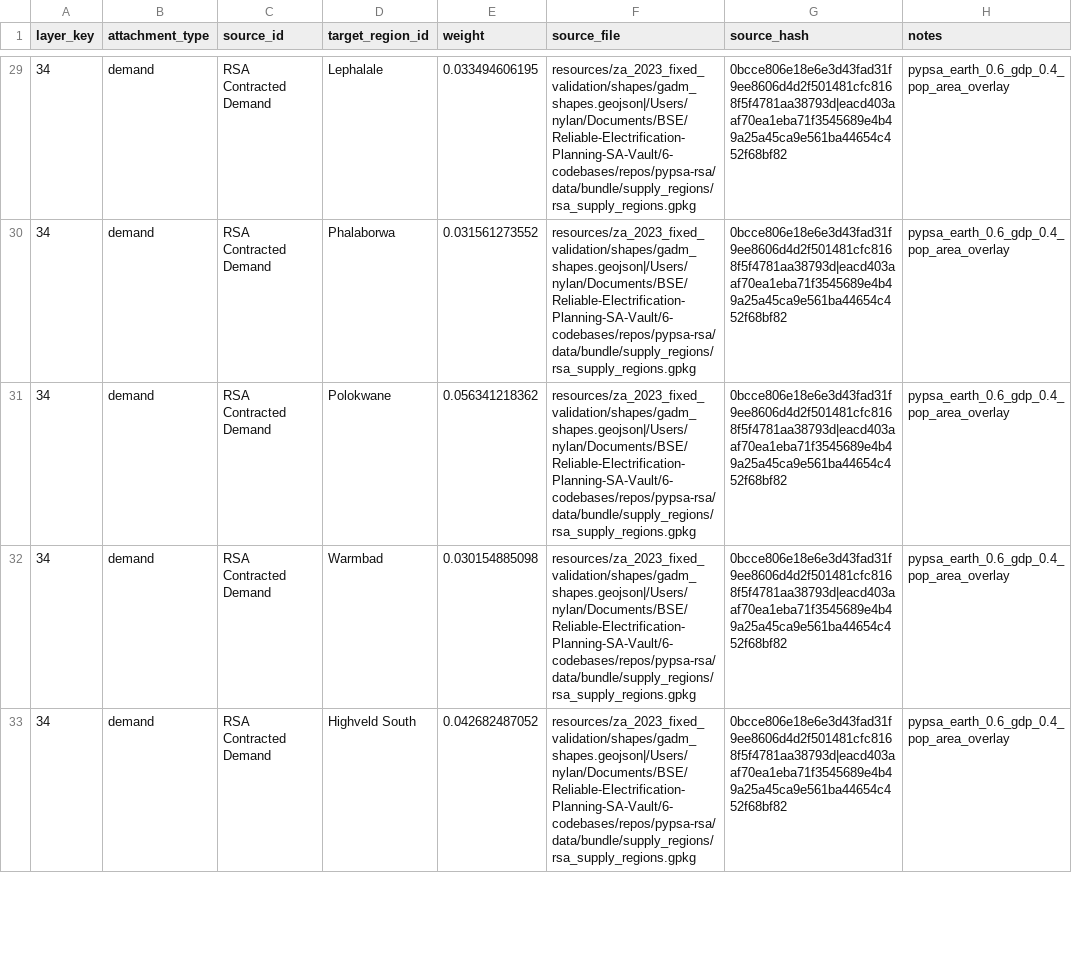
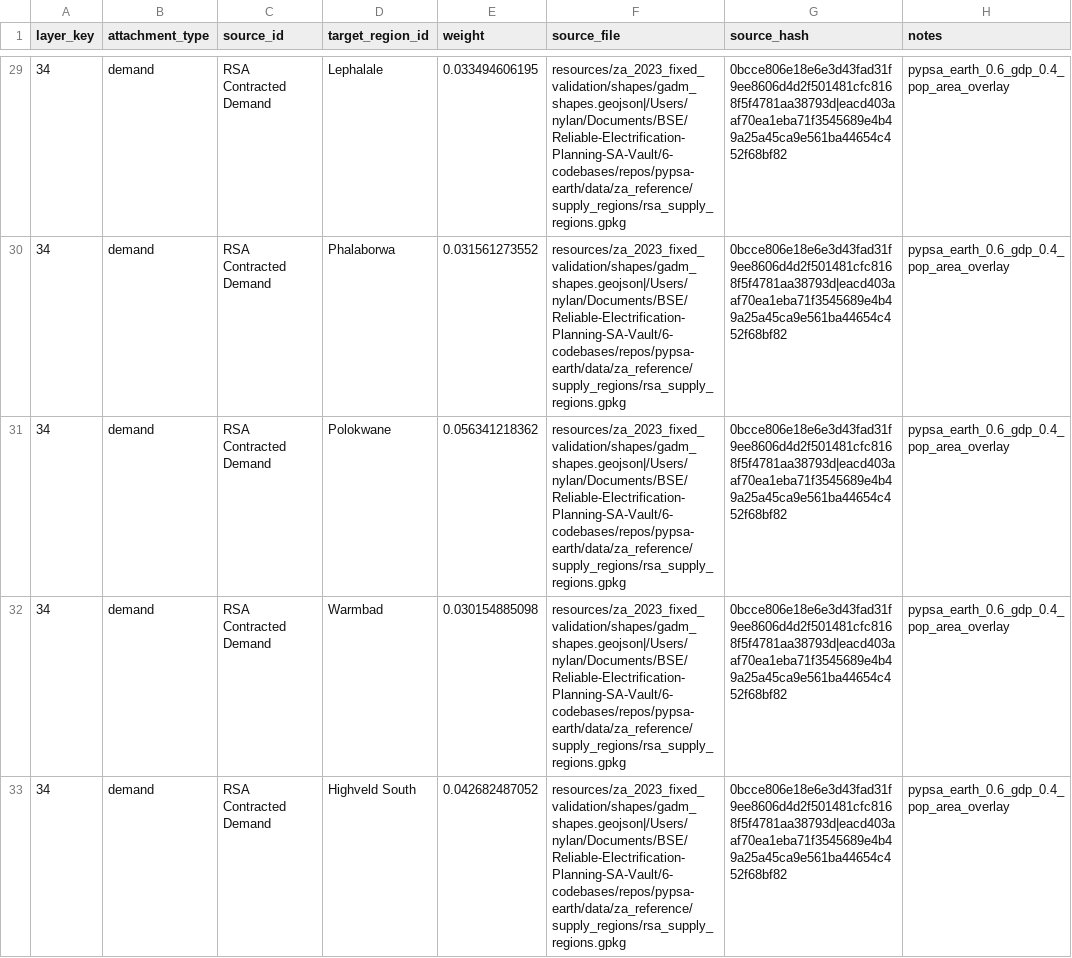
Before and after one commit to nylan-ramnauth/pypsa-earth-sa, a CSV file: data/za_audit/za_2023_load_allocation_weights.csv, drawn as a sheet; only a part is shown, gaps mark what is left out; the diff covers the shown part only.

```diff
--- a/data/za_audit/za_2023_load_allocation_weights.csv
+++ b/data/za_audit/za_2023_load_allocation_weights.csv
@@ -29,5 +29,5 @@ layer_key,attachment_type,source_id,target_region_id,weight,source_file,source_h
-34,demand,RSA Contracted Demand,Lephalale,0.033494606195,resources/za_2023_fixed_validation/shapes/gadm_shapes.geojson|/Users/nylan/Documents/BSE/Reliable-Electrification-Planning-SA-Vault/6-codebases/repos/pypsa-rsa/data/bundle/supply_regions/rsa_supply_regions.gpkg,0bcce806e18e6e3d43fad31f9ee8606d4d2f501481cfc8168f5f4781aa38793d|eacd403aaf70ea1eba71f3545689e4b49a25a45ca9e561ba44654c452f68bf82,pypsa_earth_0.6_gdp_0.4_pop_area_overlay
-34,demand,RSA Contracted Demand,Phalaborwa,0.031561273552,resources/za_2023_fixed_validation/shapes/gadm_shapes.geojson|/Users/nylan/Documents/BSE/Reliable-Electrification-Planning-SA-Vault/6-codebases/repos/pypsa-rsa/data/bundle/supply_regions/rsa_supply_regions.gpkg,0bcce806e18e6e3d43fad31f9ee8606d4d2f501481cfc8168f5f4781aa38793d|eacd403aaf70ea1eba71f3545689e4b49a25a45ca9e561ba44654c452f68bf82,pypsa_earth_0.6_gdp_0.4_pop_area_overlay
-34,demand,RSA Contracted Demand,Polokwane,0.056341218362,resources/za_2023_fixed_validation/shapes/gadm_shapes.geojson|/Users/nylan/Documents/BSE/Reliable-Electrification-Planning-SA-Vault/6-codebases/repos/pypsa-rsa/data/bundle/supply_regions/rsa_supply_regions.gpkg,0bcce806e18e6e3d43fad31f9ee8606d4d2f501481cfc8168f5f4781aa38793d|eacd403aaf70ea1eba71f3545689e4b49a25a45ca9e561ba44654c452f68bf82,pypsa_earth_0.6_gdp_0.4_pop_area_overlay
-34,demand,RSA Contracted Demand,Warmbad,0.030154885098,resources/za_2023_fixed_validation/shapes/gadm_shapes.geojson|/Users/nylan/Documents/BSE/Reliable-Electrification-Planning-SA-Vault/6-codebases/repos/pypsa-rsa/data/bundle/supply_regions/rsa_supply_regions.gpkg,0bcce806e18e6e3d43fad31f9ee8606d4d2f501481cfc8168f5f4781aa38793d|eacd403aaf70ea1eba71f3545689e4b49a25a45ca9e561ba44654c452f68bf82,pypsa_earth_0.6_gdp_0.4_pop_area_overlay
-34,demand,RSA Contracted Demand,Highveld South,0.042682487052,resources/za_2023_fixed_validation/shapes/gadm_shapes.geojson|/Users/nylan/Documents/BSE/Reliable-Electrification-Planning-SA-Vault/6-codebases/repos/pypsa-rsa/data/bundle/supply_regions/rsa_supply_regions.gpkg,0bcce806e18e6e3d43fad31f9ee8606d4d2f501481cfc8168f5f4781aa38793d|eacd403aaf70ea1eba71f3545689e4b49a25a45ca9e561ba44654c452f68bf82,pypsa_earth_0.6_gdp_0.4_pop_area_overlay
+34,demand,RSA Contracted Demand,Lephalale,0.033494606195,resources/za_2023_fixed_validation/shapes/gadm_shapes.geojson|/Users/nylan/Documents/BSE/Reliable-Electrification-Planning-SA-Vault/6-codebases/repos/pypsa-earth/data/za_reference/supply_regions/rsa_supply_regions.gpkg,0bcce806e18e6e3d43fad31f9ee8606d4d2f501481cfc8168f5f4781aa38793d|eacd403aaf70ea1eba71f3545689e4b49a25a45ca9e561ba44654c452f68bf82,pypsa_earth_0.6_gdp_0.4_pop_area_overlay
+34,demand,RSA Contracted Demand,Phalaborwa,0.031561273552,resources/za_2023_fixed_validation/shapes/gadm_shapes.geojson|/Users/nylan/Documents/BSE/Reliable-Electrification-Planning-SA-Vault/6-codebases/repos/pypsa-earth/data/za_reference/supply_regions/rsa_supply_regions.gpkg,0bcce806e18e6e3d43fad31f9ee8606d4d2f501481cfc8168f5f4781aa38793d|eacd403aaf70ea1eba71f3545689e4b49a25a45ca9e561ba44654c452f68bf82,pypsa_earth_0.6_gdp_0.4_pop_area_overlay
+34,demand,RSA Contracted Demand,Polokwane,0.056341218362,resources/za_2023_fixed_validation/shapes/gadm_shapes.geojson|/Users/nylan/Documents/BSE/Reliable-Electrification-Planning-SA-Vault/6-codebases/repos/pypsa-earth/data/za_reference/supply_regions/rsa_supply_regions.gpkg,0bcce806e18e6e3d43fad31f9ee8606d4d2f501481cfc8168f5f4781aa38793d|eacd403aaf70ea1eba71f3545689e4b49a25a45ca9e561ba44654c452f68bf82,pypsa_earth_0.6_gdp_0.4_pop_area_overlay
+34,demand,RSA Contracted Demand,Warmbad,0.030154885098,resources/za_2023_fixed_validation/shapes/gadm_shapes.geojson|/Users/nylan/Documents/BSE/Reliable-Electrification-Planning-SA-Vault/6-codebases/repos/pypsa-earth/data/za_reference/supply_regions/rsa_supply_regions.gpkg,0bcce806e18e6e3d43fad31f9ee8606d4d2f501481cfc8168f5f4781aa38793d|eacd403aaf70ea1eba71f3545689e4b49a25a45ca9e561ba44654c452f68bf82,pypsa_earth_0.6_gdp_0.4_pop_area_overlay
+34,demand,RSA Contracted Demand,Highveld South,0.042682487052,resources/za_2023_fixed_validation/shapes/gadm_shapes.geojson|/Users/nylan/Documents/BSE/Reliable-Electrification-Planning-SA-Vault/6-codebases/repos/pypsa-earth/data/za_reference/supply_regions/rsa_supply_regions.gpkg,0bcce806e18e6e3d43fad31f9ee8606d4d2f501481cfc8168f5f4781aa38793d|eacd403aaf70ea1eba71f3545689e4b49a25a45ca9e561ba44654c452f68bf82,pypsa_earth_0.6_gdp_0.4_pop_area_overlay
```
Also changed, not shown: 40 edited cells elsewhere in this file, data/za_audit/input_file_manifest.csv, data/za_audit/source_hashes.csv, 34 other files.
